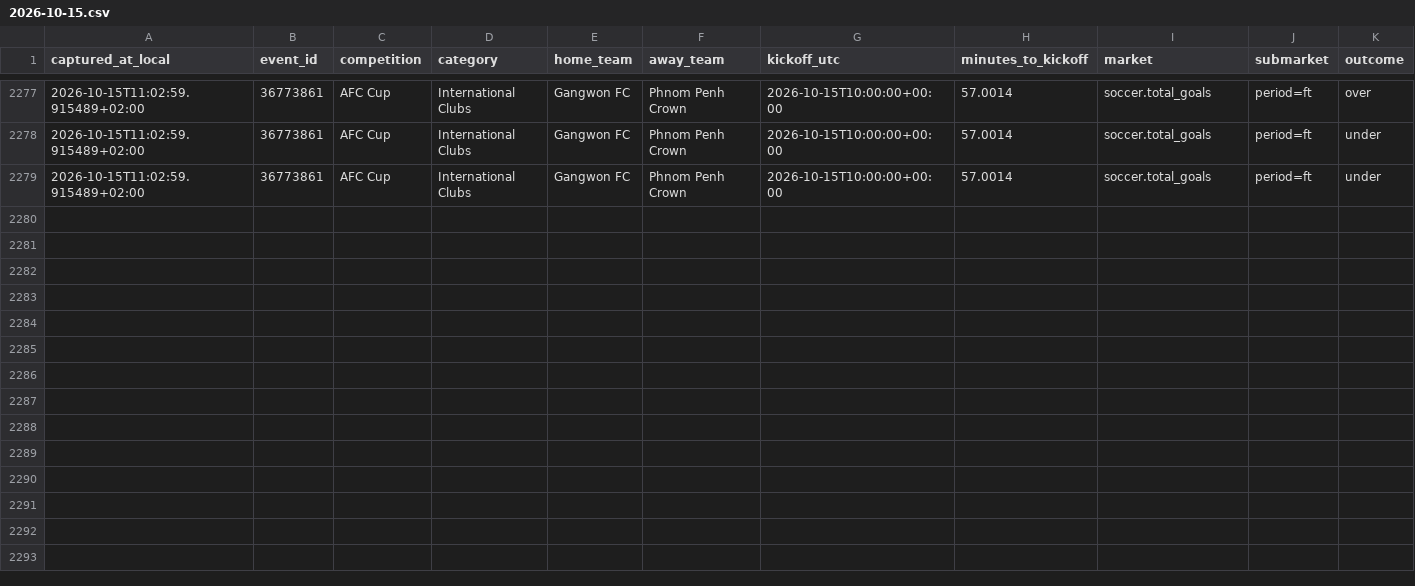
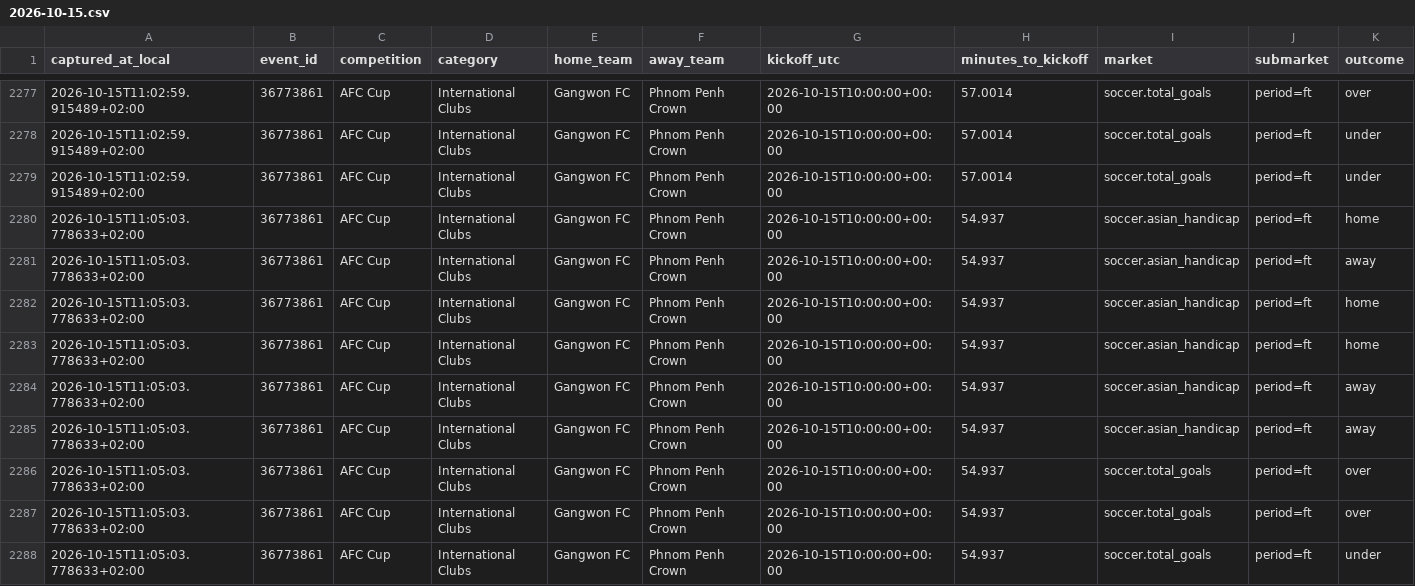
Before and after one commit to ILNIENTE1989/quote-shadow-v2, a CSV file: data/cloudbet/changes/2026-10-15.csv, drawn as a sheet; only a part is shown, gaps mark what is left out; rows hold the shown columns only; the diff names each change by its address in the sheet, - before the commit and + after, or states it on an @@ line.

Commit message:
data: snapshot Cloudbet

```diff
--- a/data/cloudbet/changes/2026-10-15.csv
+++ b/data/cloudbet/changes/2026-10-15.csv
+row 2280: 2026-10-15T11:05:03.778633+02:00 | 36773861 | AFC Cup | International Clubs | Gangwon FC | Phnom Penh Crown | 2026-10-15T10:00:00+00:00 | 54.937 | soccer.asian_handicap | period=ft | home
+row 2281: 2026-10-15T11:05:03.778633+02:00 | 36773861 | AFC Cup | International Clubs | Gangwon FC | Phnom Penh Crown | 2026-10-15T10:00:00+00:00 | 54.937 | soccer.asian_handicap | period=ft | away
+row 2282: 2026-10-15T11:05:03.778633+02:00 | 36773861 | AFC Cup | International Clubs | Gangwon FC | Phnom Penh Crown | 2026-10-15T10:00:00+00:00 | 54.937 | soccer.asian_handicap | period=ft | home
+row 2283: 2026-10-15T11:05:03.778633+02:00 | 36773861 | AFC Cup | International Clubs | Gangwon FC | Phnom Penh Crown | 2026-10-15T10:00:00+00:00 | 54.937 | soccer.asian_handicap | period=ft | home
+row 2284: 2026-10-15T11:05:03.778633+02:00 | 36773861 | AFC Cup | International Clubs | Gangwon FC | Phnom Penh Crown | 2026-10-15T10:00:00+00:00 | 54.937 | soccer.asian_handicap | period=ft | away
+row 2285: 2026-10-15T11:05:03.778633+02:00 | 36773861 | AFC Cup | International Clubs | Gangwon FC | Phnom Penh Crown | 2026-10-15T10:00:00+00:00 | 54.937 | soccer.asian_handicap | period=ft | away
+row 2286: 2026-10-15T11:05:03.778633+02:00 | 36773861 | AFC Cup | International Clubs | Gangwon FC | Phnom Penh Crown | 2026-10-15T10:00:00+00:00 | 54.937 | soccer.total_goals | period=ft | over
+row 2287: 2026-10-15T11:05:03.778633+02:00 | 36773861 | AFC Cup | International Clubs | Gangwon FC | Phnom Penh Crown | 2026-10-15T10:00:00+00:00 | 54.937 | soccer.total_goals | period=ft | over
+row 2288: 2026-10-15T11:05:03.778633+02:00 | 36773861 | AFC Cup | International Clubs | Gangwon FC | Phnom Penh Crown | 2026-10-15T10:00:00+00:00 | 54.937 | soccer.total_goals | period=ft | under
```
Also changed, not shown: 2 other files.
